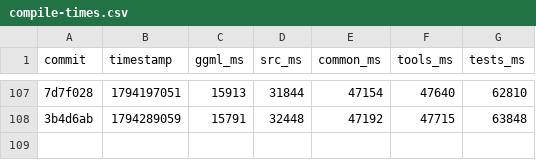
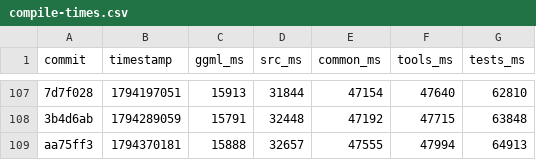
Before and after one commit to ggml-org/llama.cpp-dev, a CSV file: compile-times.csv, drawn as a sheet; only a part is shown, gaps mark what is left out; the diff names each change by its address in the sheet, - before the commit and + after, or states it on an @@ line.

```diff
--- a/compile-times.csv
+++ b/compile-times.csv
+row 109: aa75ff3 | 1794370181 | 15888 | 32657 | 47555 | 47994 | 64913
```
Also changed, not shown: 2 other files.
